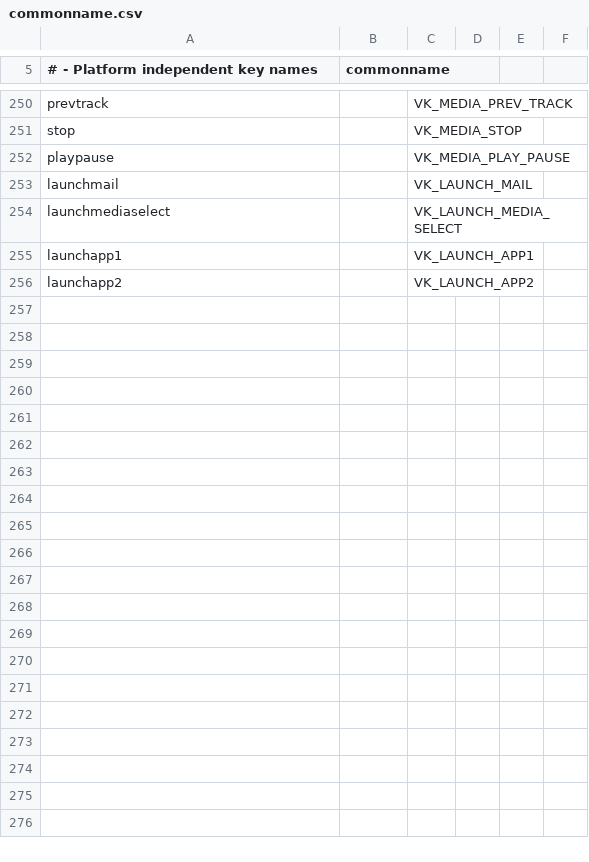
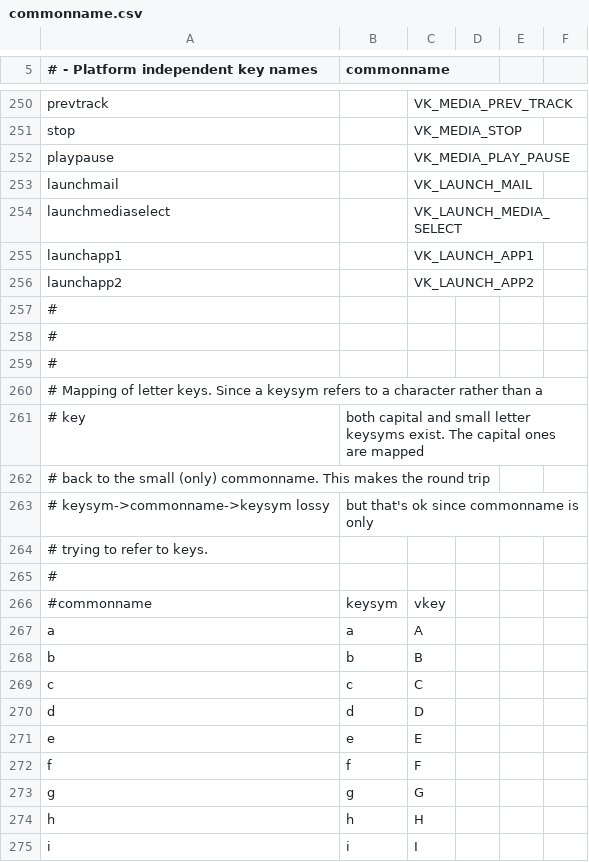
Before and after one commit to svenssonaxel/keyboa, a CSV file: commonname.csv, drawn as a sheet; only a part is shown, gaps mark what is left out; the diff covers the shown part only; the diff names each change by its address in the sheet, - before the commit and + after, or states it on an @@ line.

Commit message:
add commonname processing
- translation from and to vkeys and keysyms (add_commonname and resolve_commonname)
- fix naming
- fix output to avoid printing optional fields

```diff
--- a/commonname.csv
+++ b/commonname.csv
+row 257: #
+row 258: #
+row 259: #
+row 260: # Mapping of letter keys. Since a keysym refers to a character rather than a
+row 261: # key | both capital and small letter keysyms exist. The capital ones are mapped
+row 262: # back to the small (only) commonname. This makes the round trip
+row 263: # keysym->commonname->keysym lossy | but that's ok since commonname is only
+row 264: # trying to refer to keys.
+row 265: #
+row 266: #commonname | keysym | vkey
+row 267: a | a | A
+row 268: b | b | B
+row 269: c | c | C
+row 270: d | d | D
+row 271: e | e | E
+row 272: f | f | F
+row 273: g | g | G
+row 274: h | h | H
+row 275: i | i | I
```
Also changed, not shown: 43 added rows and 1 edited cell elsewhere in this file, 2 other files.
